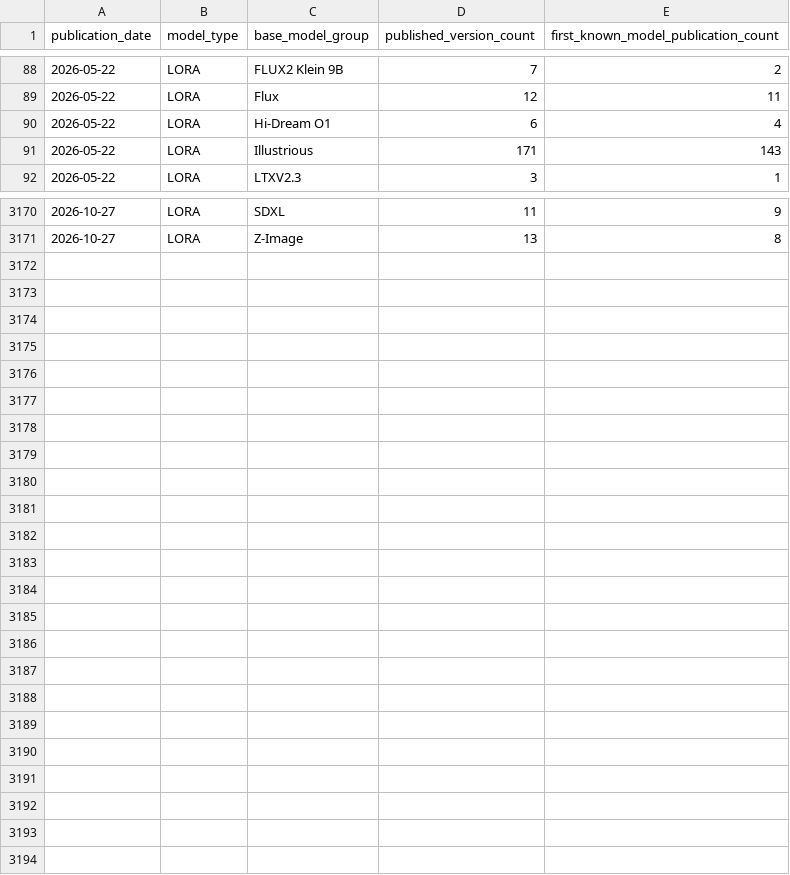
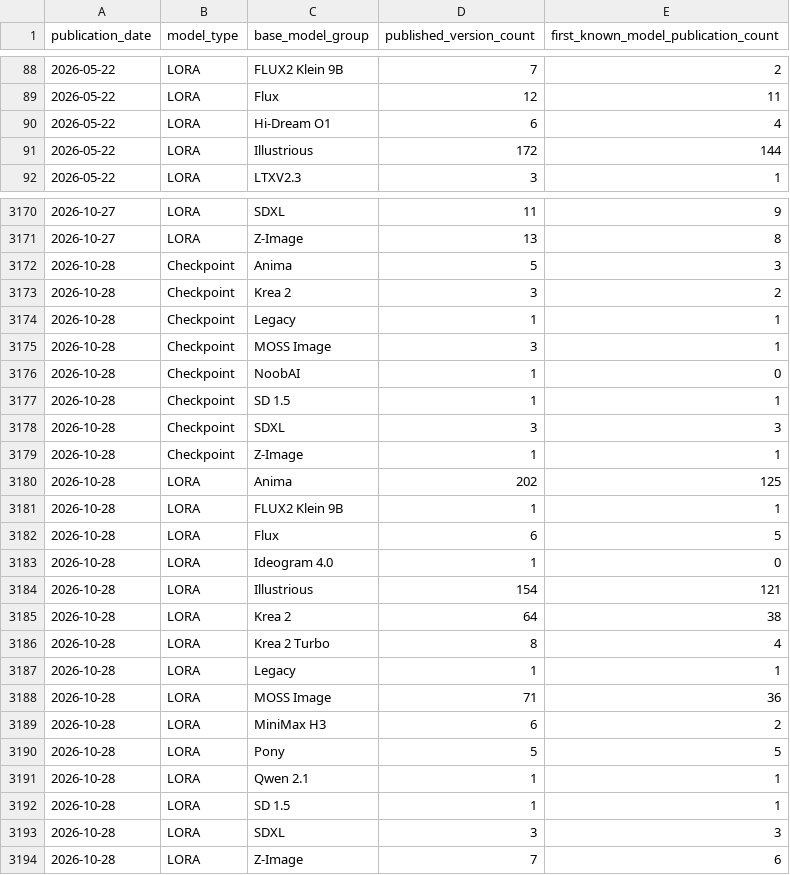
Before and after one commit to Shiba-2-shiba/civiresearch-experimental, a CSV file: data/exports/publication_daily_counts.csv, drawn as a sheet; only a part is shown, gaps mark what is left out; the diff covers the shown part only.

```diff
--- a/data/exports/publication_daily_counts.csv
+++ b/data/exports/publication_daily_counts.csv
@@ -90,3 +90,3 @@ publication_date,model_type,base_model_group,published_version_count,first_known
 2026-05-22,LORA,Hi-Dream O1,6,4
-2026-05-22,LORA,Illustrious,171,143
+2026-05-22,LORA,Illustrious,172,144
 2026-05-22,LORA,LTXV2.3,3,1
@@ -3171 +3171,24 @@ publication_date,model_type,base_model_group,published_version_count,first_known
 2026-10-27,LORA,Z-Image,13,8
+2026-10-28,Checkpoint,Anima,5,3
+2026-10-28,Checkpoint,Krea 2,3,2
+2026-10-28,Checkpoint,Legacy,1,1
+2026-10-28,Checkpoint,MOSS Image,3,1
+2026-10-28,Checkpoint,NoobAI,1,0
+2026-10-28,Checkpoint,SD 1.5,1,1
+2026-10-28,Checkpoint,SDXL,3,3
+2026-10-28,Checkpoint,Z-Image,1,1
+2026-10-28,LORA,Anima,202,125
+2026-10-28,LORA,FLUX2 Klein 9B,1,1
+2026-10-28,LORA,Flux,6,5
+2026-10-28,LORA,Ideogram 4.0,1,0
+2026-10-28,LORA,Illustrious,154,121
+2026-10-28,LORA,Krea 2,64,38
+2026-10-28,LORA,Krea 2 Turbo,8,4
+2026-10-28,LORA,Legacy,1,1
+2026-10-28,LORA,MOSS Image,71,36
+2026-10-28,LORA,MiniMax H3,6,2
+2026-10-28,LORA,Pony,5,5
+2026-10-28,LORA,Qwen 2.1,1,1
+2026-10-28,LORA,SD 1.5,1,1
+2026-10-28,LORA,SDXL,3,3
+2026-10-28,LORA,Z-Image,7,6
```
Also changed, not shown: 54 edited cells elsewhere in this file, data/daily_counts.csv, data/exports/coverage_daily.csv, 11 other files.
